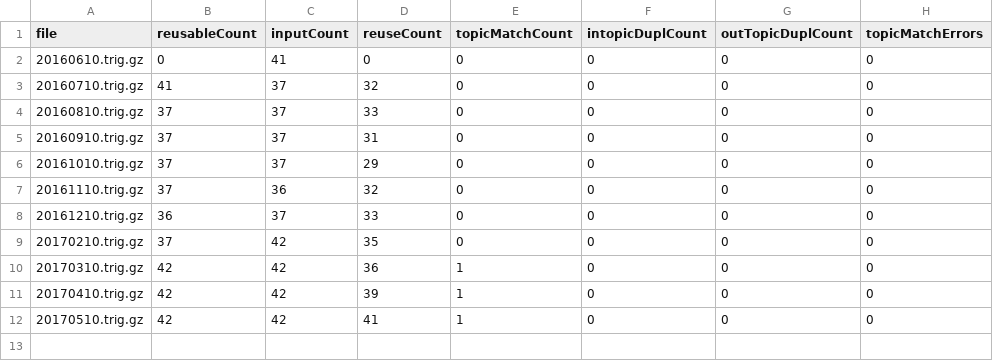
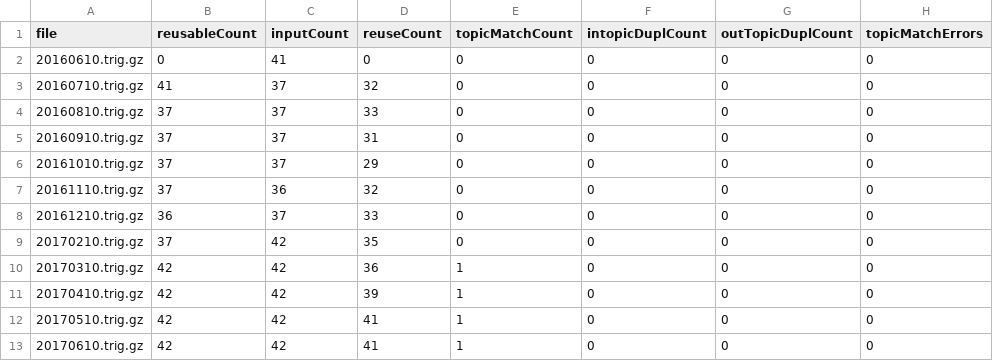
Before and after one commit to peta-pico/wikipathways-nanopubs, a CSV file: stats/complexes_ctable.csv, drawn as a sheet.

```diff
--- a/stats/complexes_ctable.csv
+++ b/stats/complexes_ctable.csv
@@ -12 +12,2 @@ file,reusableCount,inputCount,reuseCount,topicMatchCount,intopicDuplCount,outTop
 20170510.trig.gz,42,42,41,1,0,0,0
+20170610.trig.gz,42,42,41,1,0,0,0
```
Also changed, not shown: stats/complexes_itable.csv, stats/interactions_ctable.csv, 27 other files.
